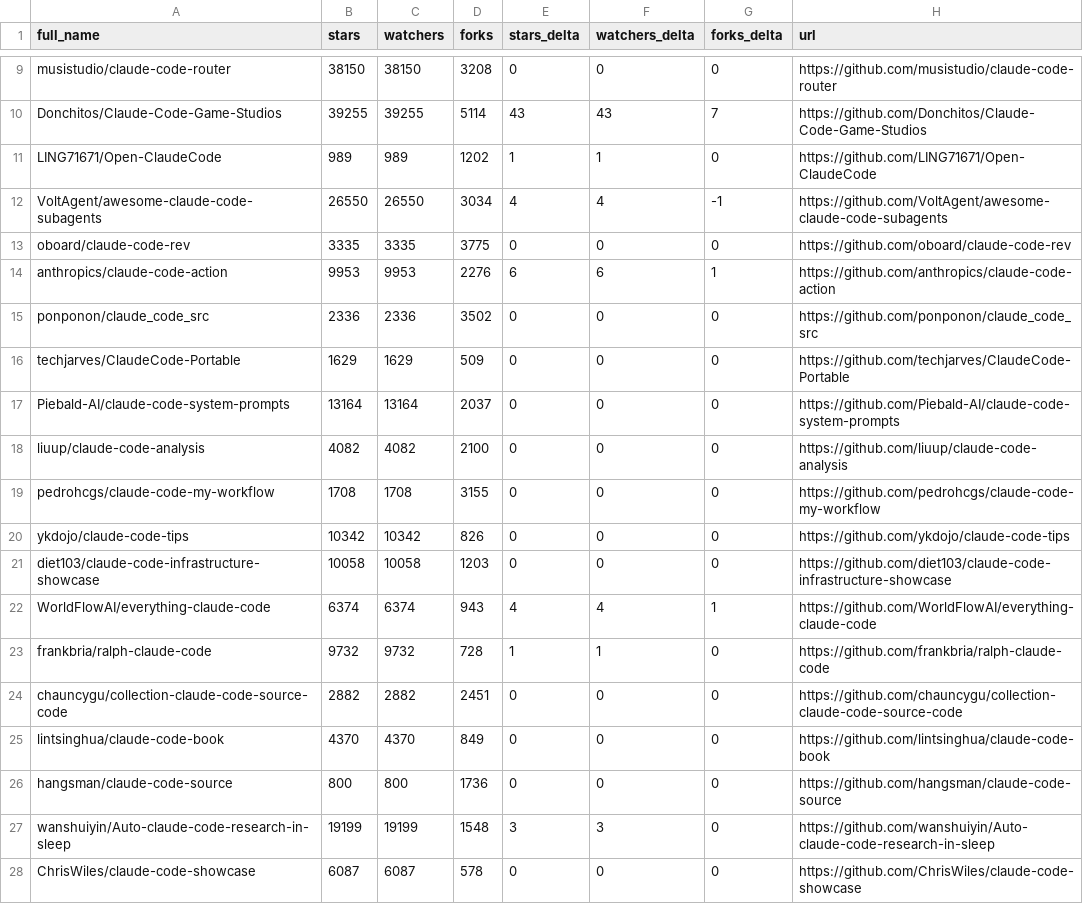
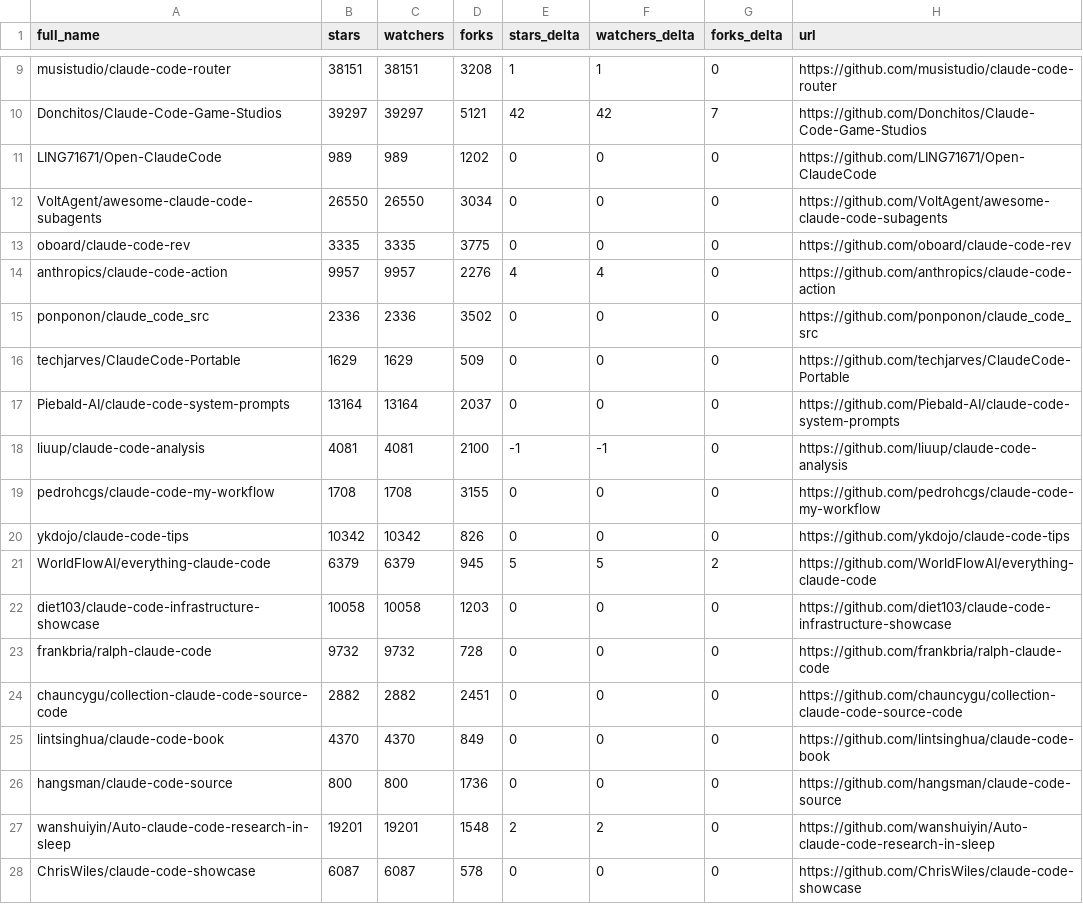
Before and after one commit to bryansayler/awesome-claude-code, a CSV file: data/repo-ticker.csv, drawn as a sheet; only a part is shown, gaps mark what is left out; removed rows and columns are numbered as before the commit, all else as after; the diff covers the shown part only; the diff names each change by its address in the sheet, - before the commit and + after, or states it on an @@ line.

```diff
--- a/data/repo-ticker.csv
+++ b/data/repo-ticker.csv
-B9 (stars): 38150
+B9 (stars): 38151
-C9 (watchers): 38150
+C9 (watchers): 38151
-E9 (stars_delta): 0
+E9 (stars_delta): 1
-F9 (watchers_delta): 0
+F9 (watchers_delta): 1
-B10 (stars): 39255
+B10 (stars): 39297
-C10 (watchers): 39255
+C10 (watchers): 39297
-D10 (forks): 5114
+D10 (forks): 5121
-E10 (stars_delta): 43
+E10 (stars_delta): 42
-F10 (watchers_delta): 43
+F10 (watchers_delta): 42
-E11 (stars_delta): 1
+E11 (stars_delta): 0
-F11 (watchers_delta): 1
+F11 (watchers_delta): 0
-E12 (stars_delta): 4
+E12 (stars_delta): 0
-F12 (watchers_delta): 4
+F12 (watchers_delta): 0
-G12 (forks_delta): -1
+G12 (forks_delta): 0
-B14 (stars): 9953
+B14 (stars): 9957
-C14 (watchers): 9953
+C14 (watchers): 9957
-E14 (stars_delta): 6
+E14 (stars_delta): 4
-F14 (watchers_delta): 6
+F14 (watchers_delta): 4
-G14 (forks_delta): 1
+G14 (forks_delta): 0
-B18 (stars): 4082
+B18 (stars): 4081
-C18 (watchers): 4082
+C18 (watchers): 4081
-E18 (stars_delta): 0
+E18 (stars_delta): -1
-F18 (watchers_delta): 0
+F18 (watchers_delta): -1
+row 21: WorldFlowAI/everything-claude-code | 6379 | 6379 | 945 | 5 | 5 | 2 | https://github.com/WorldFlowAI/everything-claude-code
-row 22: WorldFlowAI/everything-claude-code | 6374 | 6374 | 943 | 4 | 4 | 1 | https://github.com/WorldFlowAI/everything-claude-code
-E23 (stars_delta): 1
+E23 (stars_delta): 0
-F23 (watchers_delta): 1
+F23 (watchers_delta): 0
-B27 (stars): 19199
+B27 (stars): 19201
-C27 (watchers): 19199
+C27 (watchers): 19201
-E27 (stars_delta): 3
+E27 (stars_delta): 2
-F27 (watchers_delta): 3
+F27 (watchers_delta): 2
```
Also changed, not shown: 3 added rows, 3 removed rows, 2 moved rows and 78 edited cells elsewhere in this file, 2 other files.
